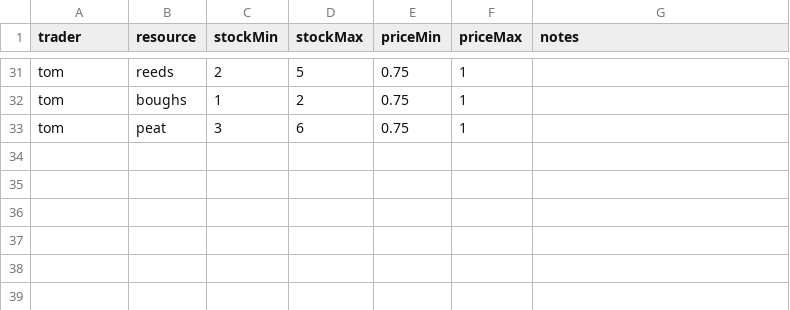
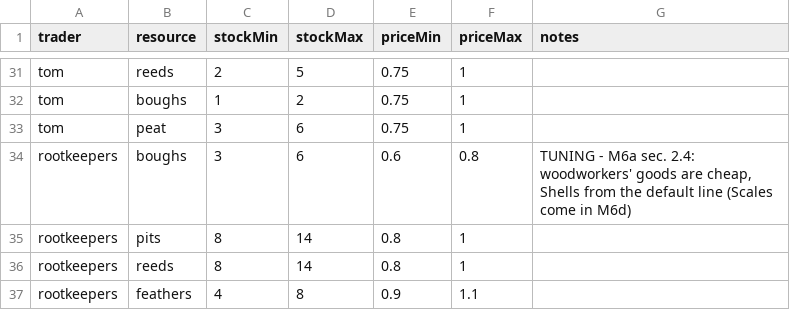
Before and after one commit to EsterMosevitzkyLis/Broceliande, a CSV file: data/traderStock.csv, drawn as a sheet; only a part is shown, gaps mark what is left out; the diff names each change by its address in the sheet, - before the commit and + after, or states it on an @@ line.

```diff
--- a/data/traderStock.csv
+++ b/data/traderStock.csv
+row 34: rootkeepers | boughs | 3 | 6 | 0.6 | 0.8 | TUNING - M6a sec. 2.4: woodworkers' goods are cheap, Shells from the default line (Scales come in M6d)
+row 35: rootkeepers | pits | 8 | 14 | 0.8 | 1
+row 36: rootkeepers | reeds | 8 | 14 | 0.8 | 1
+row 37: rootkeepers | feathers | 4 | 8 | 0.9 | 1.1
```
Also changed, not shown: data/levels.csv, data/palettes.csv, 34 other files.
